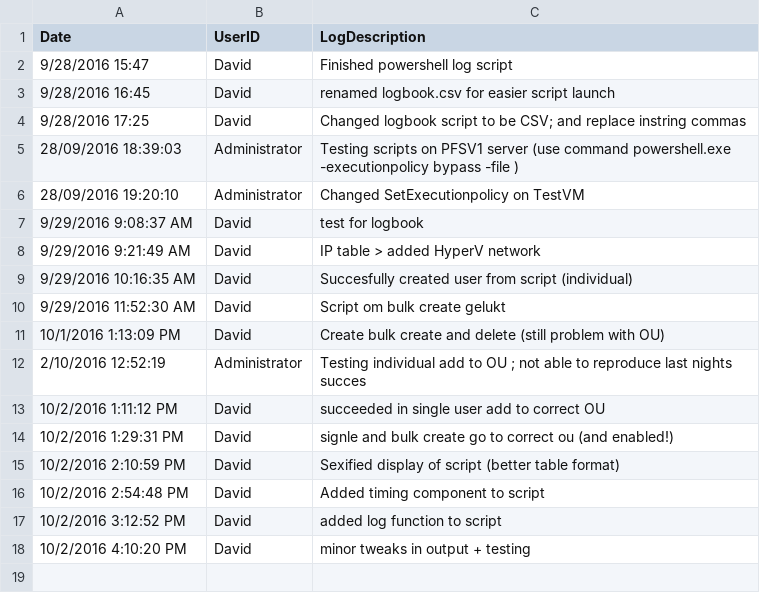
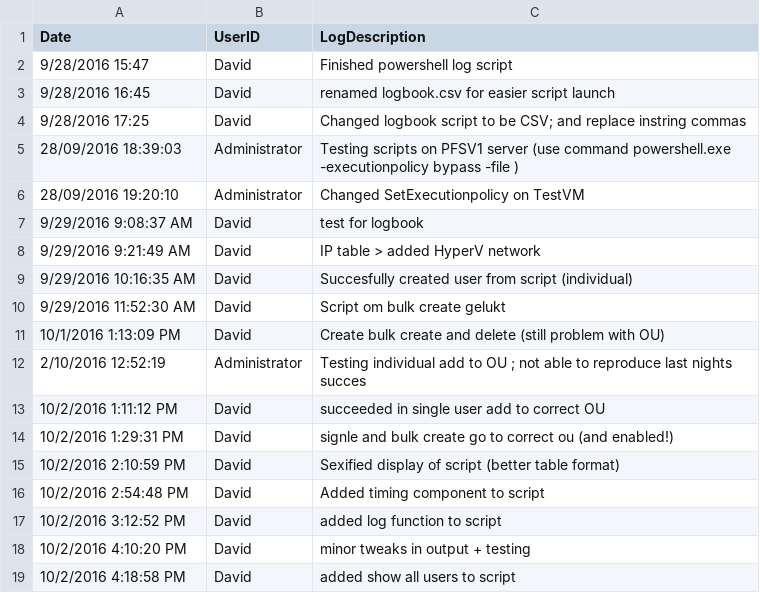
Before and after one commit to DavidLejeune/PS_AD_Users_script, a CSV file: project_logbook.csv, drawn as a sheet; the diff names each change by its address in the sheet, - before the commit and + after, or states it on an @@ line.

Commit message:
show all users to script

```diff
--- a/project_logbook.csv
+++ b/project_logbook.csv
+row 19: 10/2/2016 4:18:58 PM | David | added show all users to script
```
Also changed, not shown: script_logbook.csv, 1 other file.
